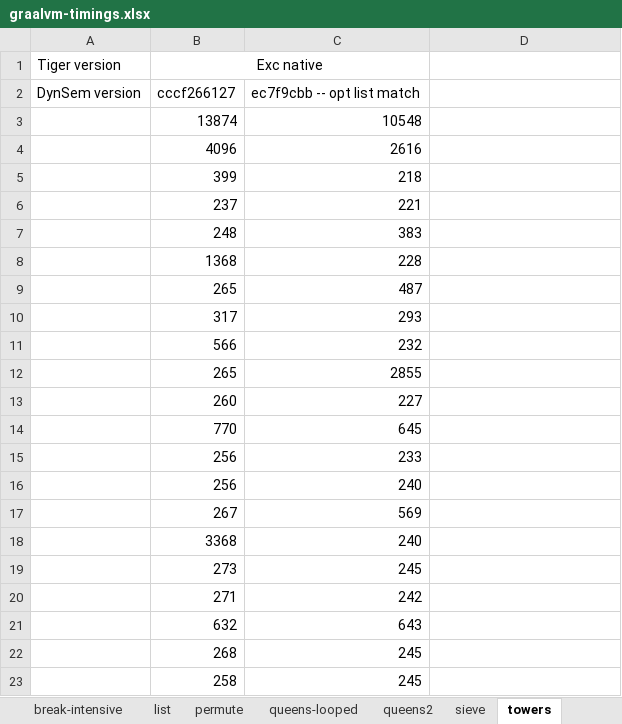
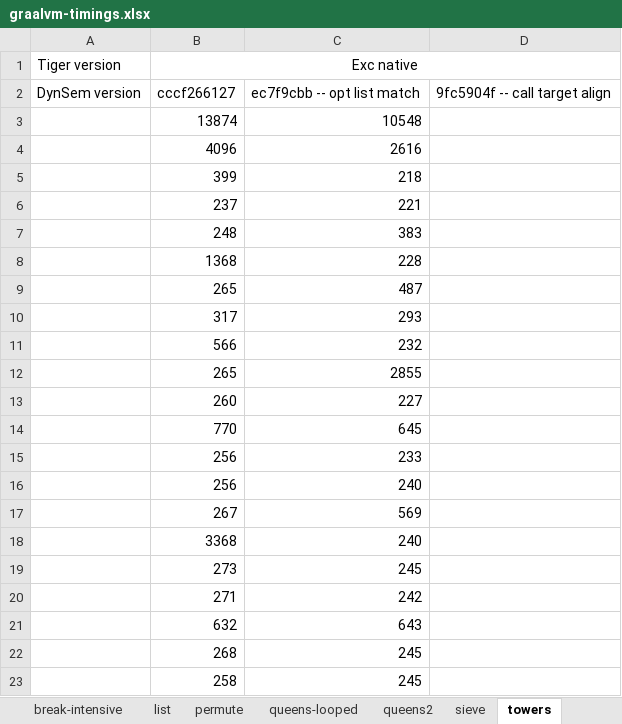
Before and after one commit to MetaBorgCube/metaborg-tiger, an Excel workbook: org.metaborg.lang.tiger.example/microbenchmarks/graalvm-timings.xlsx, sheet towers, drawn as a sheet; values as stored, in another font and other column widths than the file's, no borders; charts and pictures not drawn; the diff names each change by its address in the sheet, - before the commit and + after, or states it on an @@ line.

```diff
--- a/org.metaborg.lang.tiger.example/microbenchmarks/graalvm-timings.xlsx (sheet towers)
+++ b/org.metaborg.lang.tiger.example/microbenchmarks/graalvm-timings.xlsx (sheet towers)
-B1:C1 merged
+B1:D1 merged
-D2: (empty)
+D2: 9fc5904f -- call target align
```
Also changed, not shown: sheet sieve, sheet queens-looped, sheet queens2, sheet permute, sheet branching, sheet list, 2 more sheets, charts or pictures.
